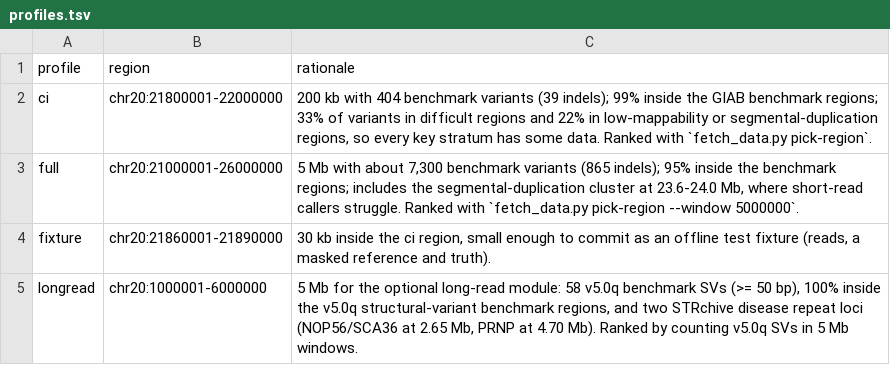
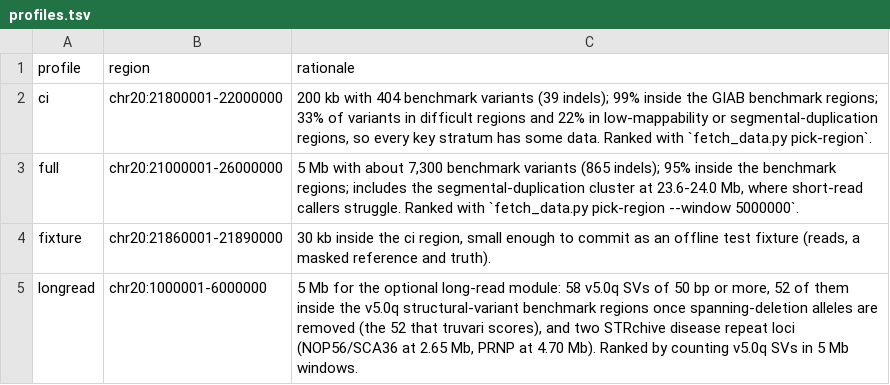
Before and after one commit to ericwootton/wgs-release-validation, a TSV file: config/profiles.tsv, drawn as a sheet.

```diff
--- a/config/profiles.tsv
+++ b/config/profiles.tsv
@@ -4,2 +4,2 @@ full	chr20:21000001-26000000	5 Mb with about 7,300 benchmark variants (865 indel
 fixture	chr20:21860001-21890000	30 kb inside the ci region, small enough to commit as an offline test fixture (reads, a masked reference and truth).
-longread	chr20:1000001-6000000	5 Mb for the optional long-read module: 58 v5.0q benchmark SVs (>= 50 bp), 100% inside the v5.0q structural-variant benchmark regions, and two STRchive disease repeat loci (NOP56/SCA36 at 2.65 Mb, PRNP at 4.70 Mb). Ranked by counting v5.0q SVs in 5 Mb windows.
+longread	chr20:1000001-6000000	5 Mb for the optional long-read module: 58 v5.0q SVs of 50 bp or more, 52 of them inside the v5.0q structural-variant benchmark regions once spanning-deletion alleles are removed (the 52 that truvari scores), and two STRchive disease repeat loci (NOP56/SCA36 at 2.65 Mb, PRNP at 4.70 Mb). Ranked by counting v5.0q SVs in 5 Mb windows.
```
Also changed, not shown: 5 other files.
